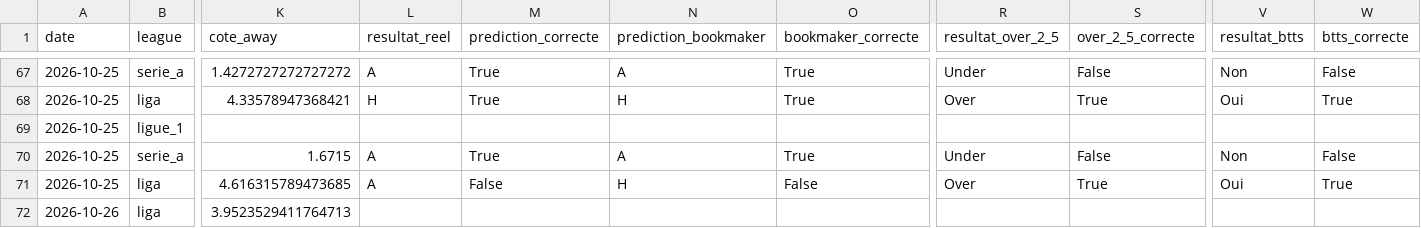
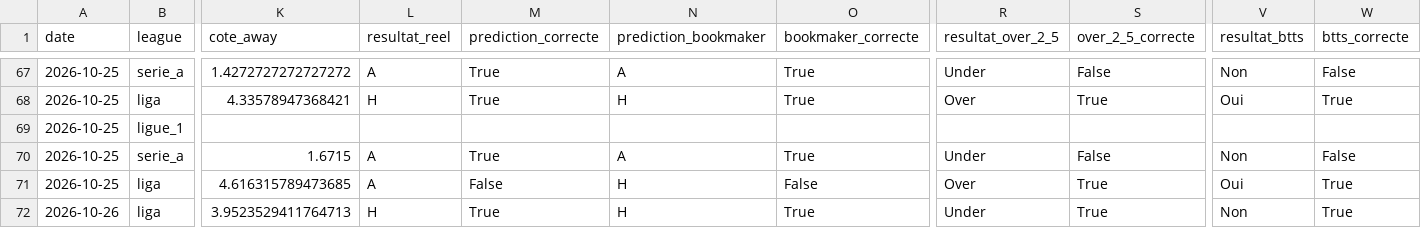
Before and after one commit to ezekiel27egoun/football-predictor, a CSV file: data/tracking/predictions_2026-10-19.csv, drawn as a sheet; only a part is shown, gaps mark what is left out; the diff names each change by its address in the sheet, - before the commit and + after, or states it on an @@ line.

```diff
--- a/data/tracking/predictions_2026-10-19.csv
+++ b/data/tracking/predictions_2026-10-19.csv
-L72 (resultat_reel): (empty)
+L72 (resultat_reel): H
-M72 (prediction_correcte): (empty)
+M72 (prediction_correcte): True
-N72 (prediction_bookmaker): (empty)
+N72 (prediction_bookmaker): H
-O72 (bookmaker_correcte): (empty)
+O72 (bookmaker_correcte): True
-R72 (resultat_over_2_5): (empty)
+R72 (resultat_over_2_5): Under
-S72 (over_2_5_correcte): (empty)
+S72 (over_2_5_correcte): True
-V72 (resultat_btts): (empty)
+V72 (resultat_btts): Non
-W72 (btts_correcte): (empty)
+W72 (btts_correcte): True
```
Also changed, not shown: data/tracking/predictions_2026-10-26.csv, data/tracking/weekly_summary.csv.
